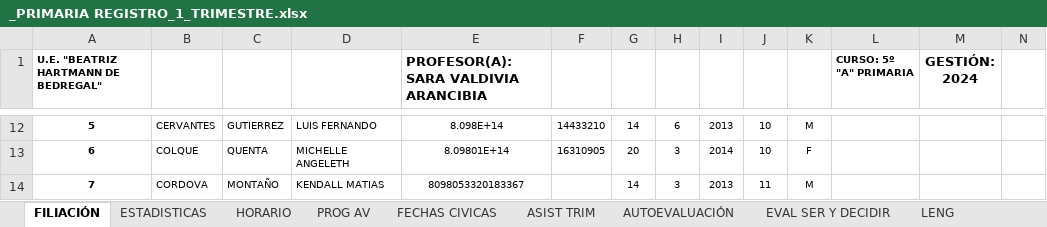
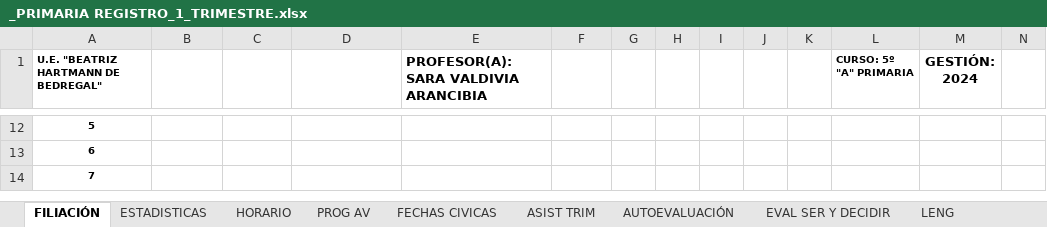
Before and after one commit to Merienda-Soft/EduFlujo-API, an Excel workbook: src/templates/_PRIMARIA REGISTRO_1_TRIMESTRE.xlsx, sheet FILIACIÓN, drawn as a sheet; only a part is shown, gaps mark what is left out; values as stored, in another font and other column widths than the file's, no borders; conditional formats not drawn; the diff covers the shown part only; the diff names each change by its address in the sheet, - before the commit and + after, or states it on an @@ line.

```diff
--- a/src/templates/_PRIMARIA REGISTRO_1_TRIMESTRE.xlsx (sheet FILIACIÓN)
+++ b/src/templates/_PRIMARIA REGISTRO_1_TRIMESTRE.xlsx (sheet FILIACIÓN)
-B12: CERVANTES
+B12: (empty)
-C12: GUTIERREZ
+C12: (empty)
-D12: LUIS FERNANDO
+D12: (empty)
-E12: 8.098E+14
+E12: (empty)
-F12: 14433210
+F12: (empty)
-G12: 14
+G12: (empty)
-H12: 6
+H12: (empty)
-I12: 2013
+I12: (empty)
-J12:J13: 10
+J12:J13: (empty)
-K12: M
+K12: (empty)
-B13: COLQUE
+B13: (empty)
-C13: QUENTA
+C13: (empty)
-D13: MICHELLE ANGELETH
+D13: (empty)
-E13: 8.09801E+14
+E13: (empty)
-F13: 16310905
+F13: (empty)
-G13: 20
+G13: (empty)
-H13:H14: 3
+H13:H14: (empty)
-I13: 2014
+I13: (empty)
-K13: F
+K13: (empty)
-B14: CORDOVA
+B14: (empty)
-C14: MONTAÑO
+C14: (empty)
-D14: KENDALL MATIAS
+D14: (empty)
-E14: 8098053320183367
+E14: (empty)
-G14: 14
+G14: (empty)
-I14: 2013
+I14: (empty)
-J14: 11
+J14: (empty)
-K14: M
+K14: (empty)
```
Also changed, not shown: 161 edited cells elsewhere in this sheet, sheet ESTADISTICAS, sheet LENG, sheet ASIST TRIM, sheet AUTOEVALUACIÓN, sheet DIARIO, sheet REV DE ARCHIV, 15 more sheets, formulas that keep their value, hidden cells, charts or pictures.
